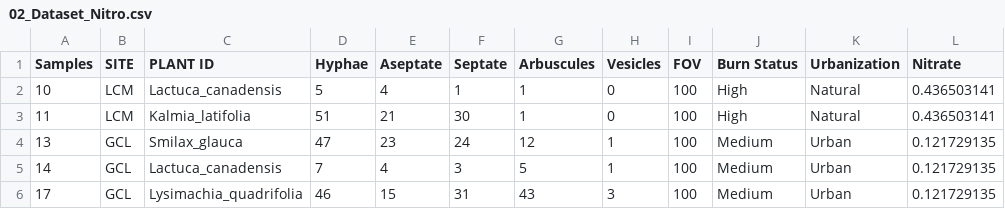
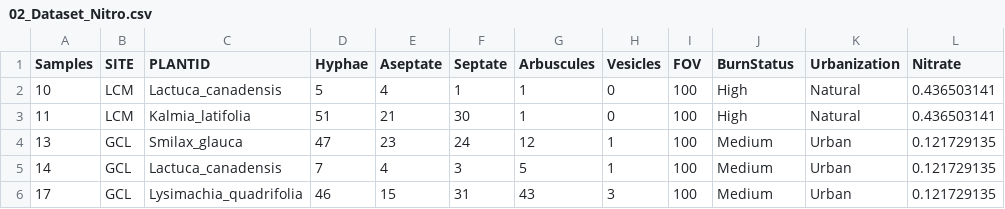
Before and after one commit to tea9an/BIOL_5930_Data_Analysis, a CSV file: Data/02_Dataset_Nitro.csv, drawn as a sheet; only a part is shown.

```diff
--- a/Data/02_Dataset_Nitro.csv
+++ b/Data/02_Dataset_Nitro.csv
@@ -1,2 +1,2 @@
-Samples,SITE,PLANT ID,Hyphae,Aseptate,Septate,Arbuscules,Vesicles,FOV,Burn Status,Urbanization,Nitrate
+Samples,SITE,PLANTID,Hyphae,Aseptate,Septate,Arbuscules,Vesicles,FOV,BurnStatus,Urbanization,Nitrate
 10,LCM,Lactuca_canadensis,5,4,1,1,0,100,High,Natural,0.436503141
```
Also changed, not shown: Data/02_Dataset_Scatter.csv, 3 other files.
